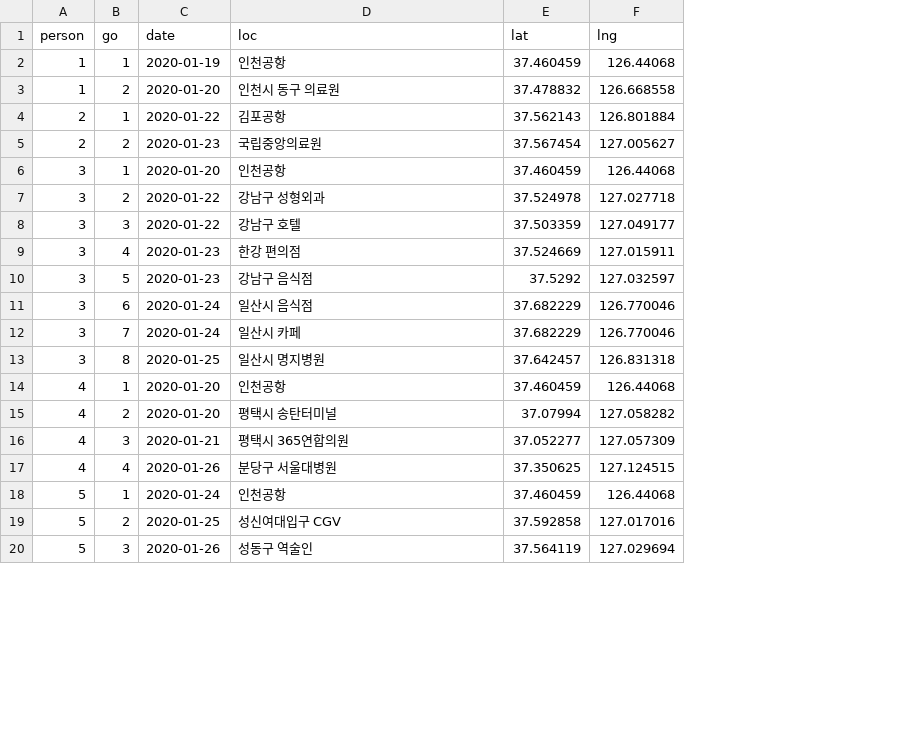
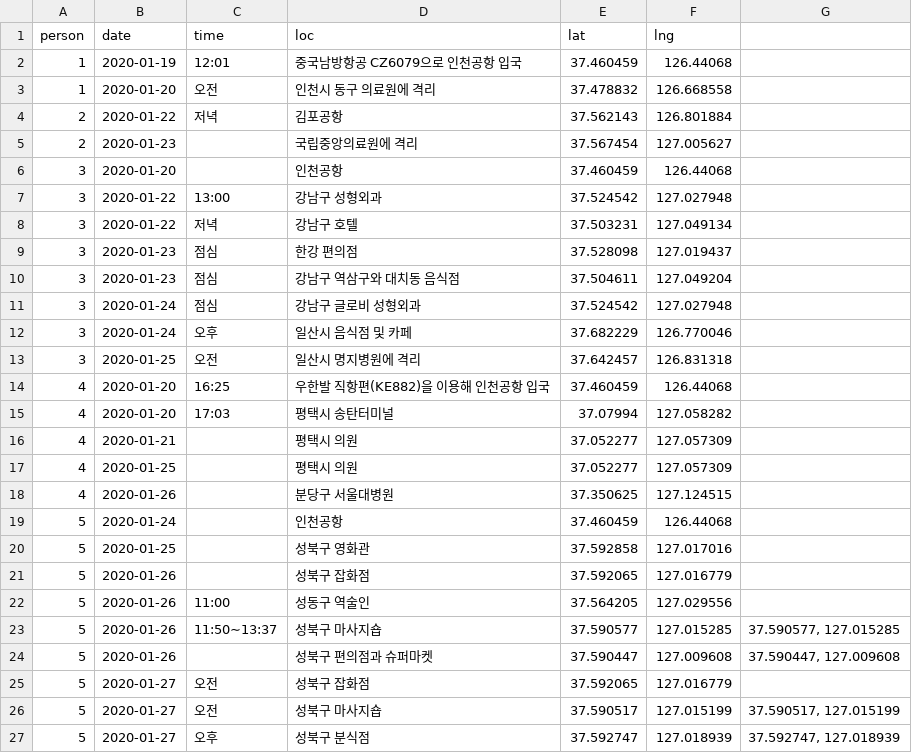
Before and after one commit to soorichu/coronako, a CSV file: public/file/position.csv, drawn as a sheet; only a part is shown; removed rows and columns are numbered as before the commit, all else as after; the diff covers the shown part only; the diff names each change by its address in the sheet, - before the commit and + after, or states it on an @@ line.

```diff
--- a/public/file/position.csv
+++ b/public/file/position.csv
-column B (go), rows 2-20: 1 | 2 | 1 | 2 | 1 | 2 | 3 | 4 | 5 | 6 | 7 | 8 | 1 | 2 | 3 | 4 | 1 | 2 | 3
+column C (time), rows 2-15: 12:01 | 오전 | 저녁 |  |  | 13:00 | 저녁 | 점심 | 점심 | 점심 | 오후 | 오전 | 16:25 | 17:03; row 22: 11:00
+column G, empty
-D2 (loc): 인천공항
+D2 (loc): 중국남방항공 CZ6079으로 인천공항 입국
-D3 (loc): 인천시 동구 의료원
+D3 (loc): 인천시 동구 의료원에 격리
-D5 (loc): 국립중앙의료원
+D5 (loc): 국립중앙의료원에 격리
-E7 (lat): 37.524978
+E7 (lat): 37.524542
-F7 (lng): 127.027718
+F7 (lng): 127.027948
-E8 (lat): 37.503359
+E8 (lat): 37.503231
-F8 (lng): 127.049177
+F8 (lng): 127.049134
-E9 (lat): 37.524669
+E9 (lat): 37.528098
-F9 (lng): 127.015911
+F9 (lng): 127.019437
-D10 (loc): 강남구 음식점
+D10 (loc): 강남구 역삼구와 대치동 음식점
-E10 (lat): 37.5292
+E10 (lat): 37.504611
-F10 (lng): 127.032597
+F10 (lng): 127.049204
-D11 (loc): 일산시 음식점
+D11 (loc): 강남구 글로비 성형외과
-E11 (lat): 37.682229
+E11 (lat): 37.524542
-F11 (lng): 126.770046
+F11 (lng): 127.027948
-D12 (loc): 일산시 카페
+D12 (loc): 일산시 음식점 및 카페
-D13 (loc): 일산시 명지병원
+D13 (loc): 일산시 명지병원에 격리
-D14 (loc): 인천공항
+D14 (loc): 우한발 직항편(KE882)을 이용해 인천공항 입국
-D16 (loc): 평택시 365연합의원
+D16 (loc): 평택시 의원
+row 17: 4 | 2020-01-25 |  | 평택시 의원 | 37.052277 | 127.057309
-D20 (loc): 성신여대입구 CGV
+D20 (loc): 성북구 영화관
+row 21: 5 | 2020-01-26 |  | 성북구 잡화점 | 37.592065 | 127.016779
-E22 (lat): 37.564119
+E22 (lat): 37.564205
-F22 (lng): 127.029694
+F22 (lng): 127.029556
+row 23: 5 | 2020-01-26 | 11:50∼13:37 | 성북구 마사지숍 | 37.590577 | 127.015285 | 37.590577, 127.015285
+row 24: 5 | 2020-01-26 |  | 성북구 편의점과 슈퍼마켓 | 37.590447 | 127.009608 | 37.590447, 127.009608
+row 25: 5 | 2020-01-27 | 오전 | 성북구 잡화점 | 37.592065 | 127.016779
+row 26: 5 | 2020-01-27 | 오전 | 성북구 마사지숍 | 37.590517 | 127.015199 | 37.590517, 127.015199
+row 27: 5 | 2020-01-27 | 오후 | 성북구 분식점 | 37.592747 | 127.018939 | 37.592747, 127.018939
```
Also changed, not shown: 2 added rows and 9 edited cells elsewhere in this file, 6 other files.
